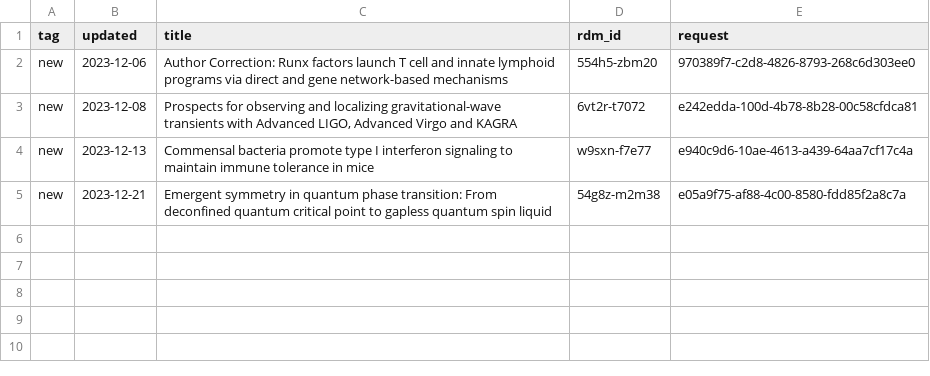
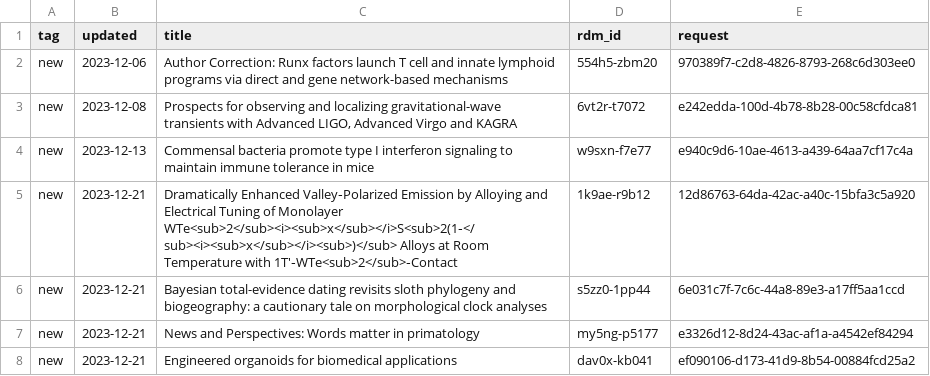
Before and after one commit to caltechlibrary/irdm-queue-portal, a CSV file: queue.csv, drawn as a sheet.

Commit message:
New data harvest

```diff
--- a/queue.csv
+++ b/queue.csv
@@ -4,2 +4,5 @@ new,2023-12-08,"Prospects for observing and localizing gravitational-wave transi
 new,2023-12-13,Commensal bacteria promote type I interferon signaling to maintain immune tolerance in mice,w9sxn-f7e77,e940c9d6-10ae-4613-a439-64aa7cf17c4a
-new,2023-12-21,Emergent symmetry in quantum phase transition: From deconfined quantum critical point to gapless quantum spin liquid,54g8z-m2m38,e05a9f75-af88-4c00-8580-fdd85f2a8c7a
+new,2023-12-21,Dramatically Enhanced Valley‐Polarized Emission by Alloying and Electrical Tuning of Monolayer WTe<sub>2</sub><i><sub>x</sub></i>S<sub>2(1‐</sub><i><sub>x</sub></i><sub>)</sub> Alloys at Room Temperature with 1T′‐WTe<sub>2</sub>‐Contact,1k9ae-r9b12,12d86763-64da-42ac-a40c-15bfa3c5a920
+new,2023-12-21,Bayesian total-evidence dating revisits sloth phylogeny and biogeography: a cautionary tale on morphological clock analyses,s5zz0-1pp44,6e031c7f-7c6c-44a8-89e3-a17ff5aa1ccd
+new,2023-12-21,News and Perspectives: Words matter in primatology,my5ng-p5177,e3326d12-8d24-43ac-af1a-a4542ef84294
+new,2023-12-21,Engineered organoids for biomedical applications,dav0x-kb041,ef090106-d173-41d9-8b54-00884fcd25a2
```
